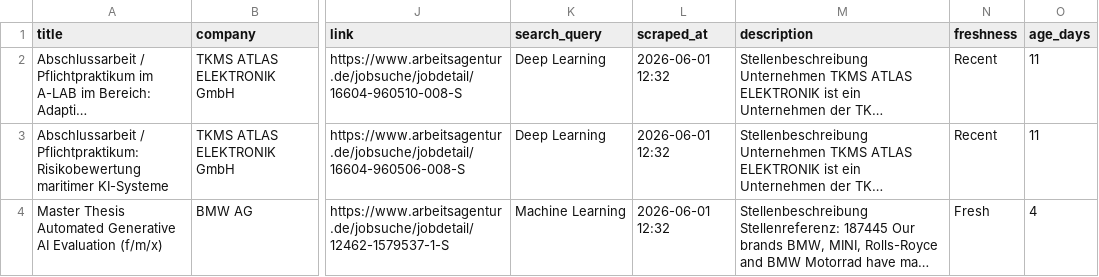
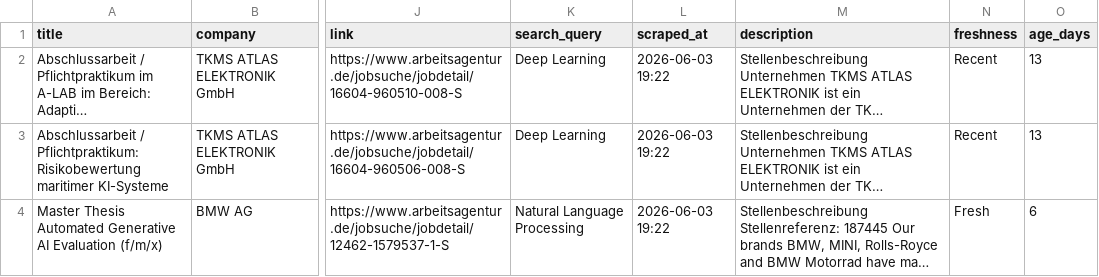
Before and after one commit to Yasaswinid24/ai-career-copilot, a CSV file: thesis_roles.csv, drawn as a sheet; only a part is shown, gaps mark what is left out; long unchanged cells end in …; the diff covers the shown part only; the diff names each change by its address in the sheet, - before the commit and + after, or states it on an @@ line.

Commit message:
Auto-update fresh jobs

```diff
--- a/thesis_roles.csv
+++ b/thesis_roles.csv
-L2:L4 (scraped_at): 2026-06-01 12:32
+L2:L4 (scraped_at): 2026-06-03 19:22
-O2:O3 (age_days): 11
+O2:O3 (age_days): 13
-K4 (search_query): Machine Learning
+K4 (search_query): Natural Language Processing
-O4 (age_days): 4
+O4 (age_days): 6
```
Also changed, not shown: 1 added row, 2 removed rows and 11 edited cells elsewhere in this file, jobs.csv.
